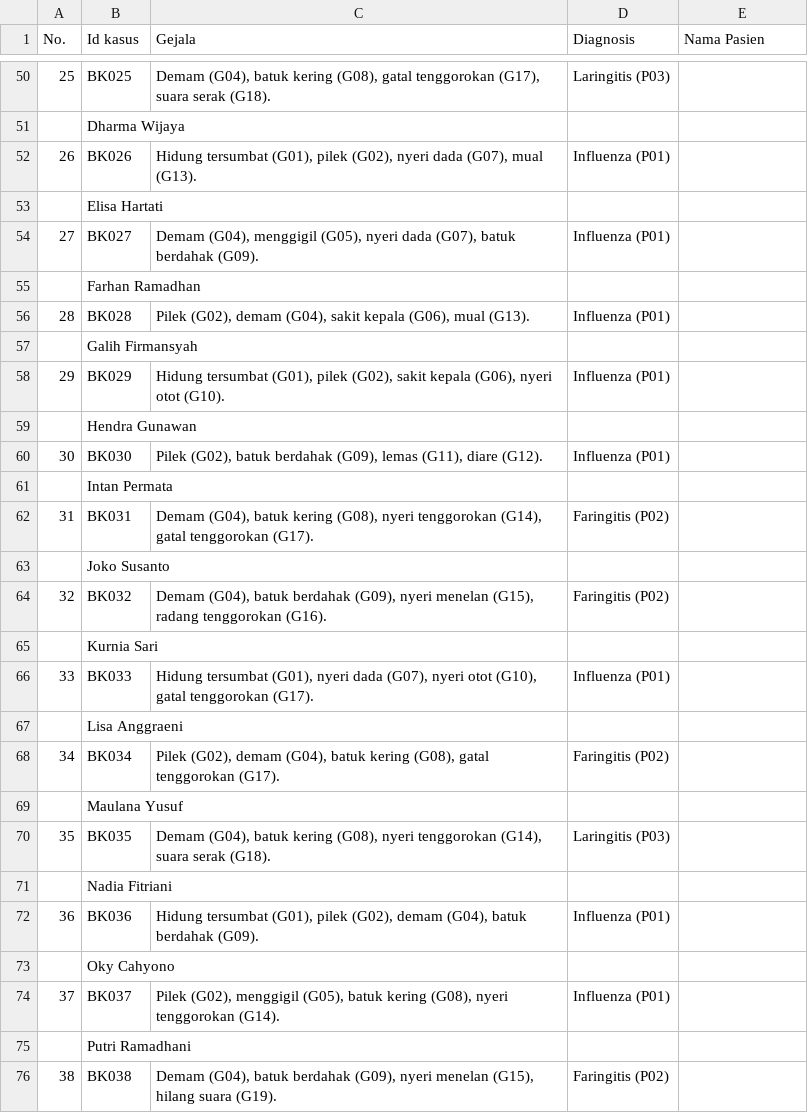
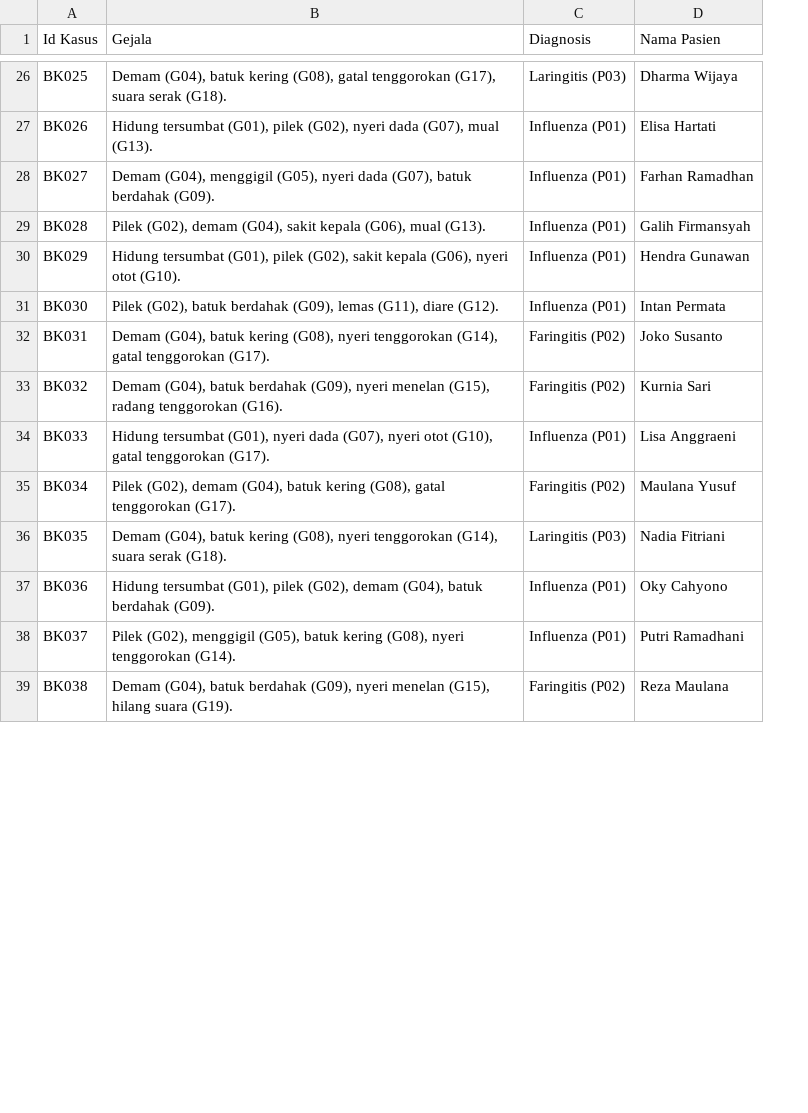
Before and after one commit to DiazPrisheilaDharmawan/Flower-Classification, a CSV file: dataset/cbr.csv, drawn as a sheet; only a part is shown, gaps mark what is left out; removed rows and columns are numbered as before the commit, all else as after; the diff covers the shown part only; the diff names each change by its address in the sheet, - before the commit and + after, or states it on an @@ line.

```diff
--- a/dataset/cbr.csv
+++ b/dataset/cbr.csv
-column A (No.), row 50: 25; row 52: 26; row 54: 27; row 56: 28; row 58: 29; row 60: 30; row 62: 31; row 64: 32; row 66: 33; row 68: 34; row 70: 35; row 72: 36; row 74: 37; row 76: 38
-A1: Id kasus
+A1: Id Kasus
-D26 (Nama Pasien): (empty)
+D26 (Nama Pasien): Dharma Wijaya
-row 51:  | Dharma Wijaya
-D27 (Nama Pasien): (empty)
+D27 (Nama Pasien): Elisa Hartati
-row 53:  | Elisa Hartati
-D28 (Nama Pasien): (empty)
+D28 (Nama Pasien): Farhan Ramadhan
-row 55:  | Farhan Ramadhan
-D29 (Nama Pasien): (empty)
+D29 (Nama Pasien): Galih Firmansyah
-row 57:  | Galih Firmansyah
-D30 (Nama Pasien): (empty)
+D30 (Nama Pasien): Hendra Gunawan
-row 59:  | Hendra Gunawan
-D31 (Nama Pasien): (empty)
+D31 (Nama Pasien): Intan Permata
-row 61:  | Intan Permata
-D32 (Nama Pasien): (empty)
+D32 (Nama Pasien): Joko Susanto
-row 63:  | Joko Susanto
-D33 (Nama Pasien): (empty)
+D33 (Nama Pasien): Kurnia Sari
-row 65:  | Kurnia Sari
-D34 (Nama Pasien): (empty)
+D34 (Nama Pasien): Lisa Anggraeni
-row 67:  | Lisa Anggraeni
-D35 (Nama Pasien): (empty)
+D35 (Nama Pasien): Maulana Yusuf
-row 69:  | Maulana Yusuf
-D36 (Nama Pasien): (empty)
+D36 (Nama Pasien): Nadia Fitriani
-row 71:  | Nadia Fitriani
-D37 (Nama Pasien): (empty)
+D37 (Nama Pasien): Oky Cahyono
-row 73:  | Oky Cahyono
-D38 (Nama Pasien): (empty)
+D38 (Nama Pasien): Putri Ramadhani
-row 75:  | Putri Ramadhani
-D39 (Nama Pasien): (empty)
+D39 (Nama Pasien): Reza Maulana
```
Also changed, not shown: 32 removed rows and 45 edited cells elsewhere in this file.
